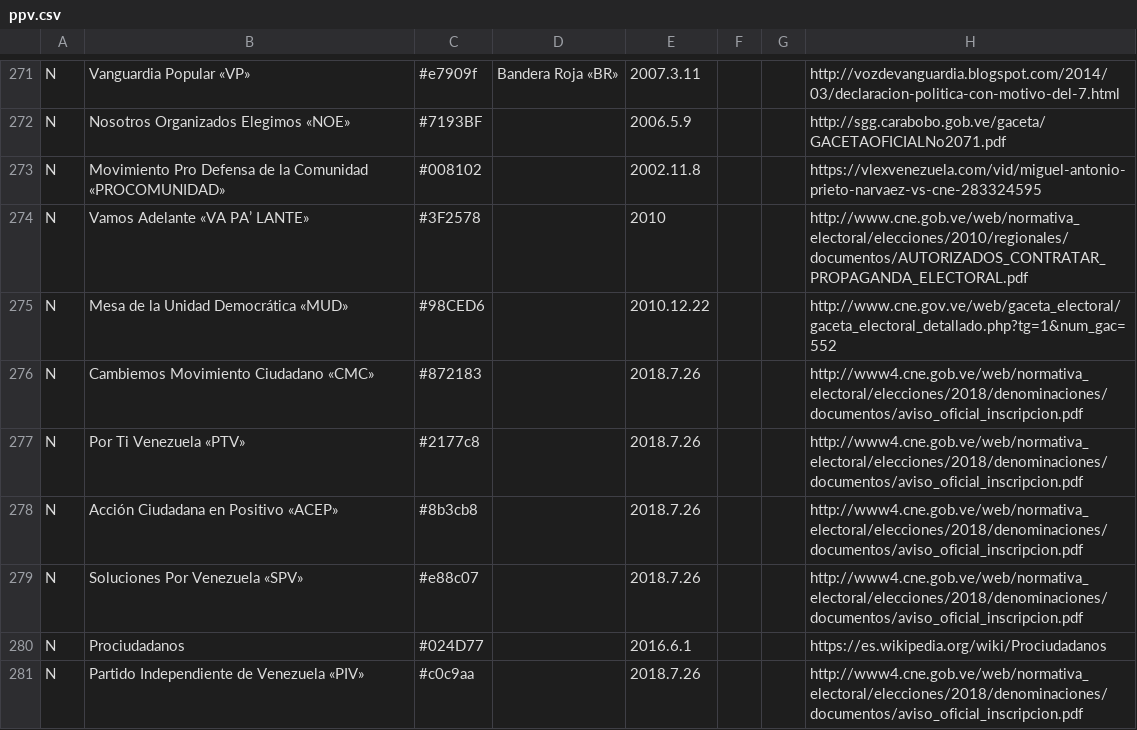
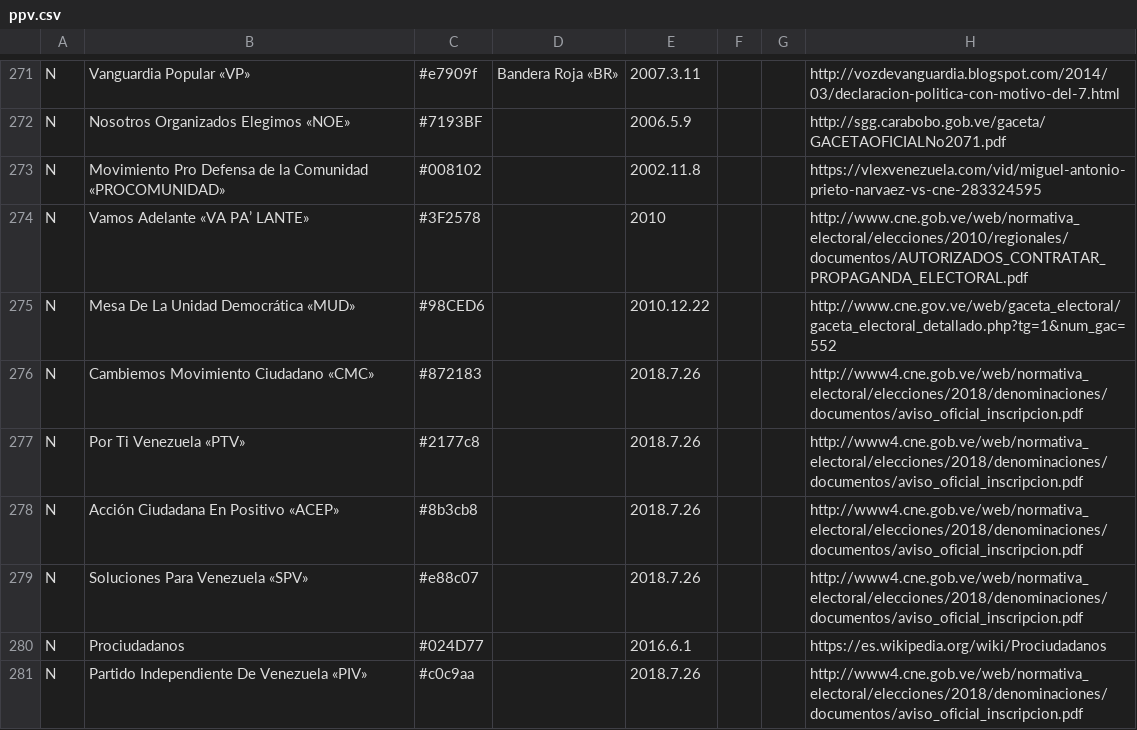
Before and after one commit to davidhdz/ppvTimeline, a CSV file: ppv.csv, drawn as a sheet; only a part is shown, gaps mark what is left out; the diff covers the shown part only; the diff names each change by its address in the sheet, - before the commit and + after, or states it on an @@ line.

Commit message:
Actualización con partidos regionales admitidos para las parlamentarias 2020

```diff
--- a/ppv.csv
+++ b/ppv.csv
-B275: Mesa de la Unidad Democrática «MUD»
+B275: Mesa De La Unidad Democrática «MUD»
-B278: Acción Ciudadana en Positivo «ACEP»
+B278: Acción Ciudadana En Positivo «ACEP»
-B279: Soluciones Por Venezuela «SPV»
+B279: Soluciones Para Venezuela «SPV»
-B281: Partido Independiente de Venezuela «PIV»
+B281: Partido Independiente De Venezuela «PIV»
```
Also changed, not shown: 26 added rows and 59 edited cells elsewhere in this file, 4 other files.
